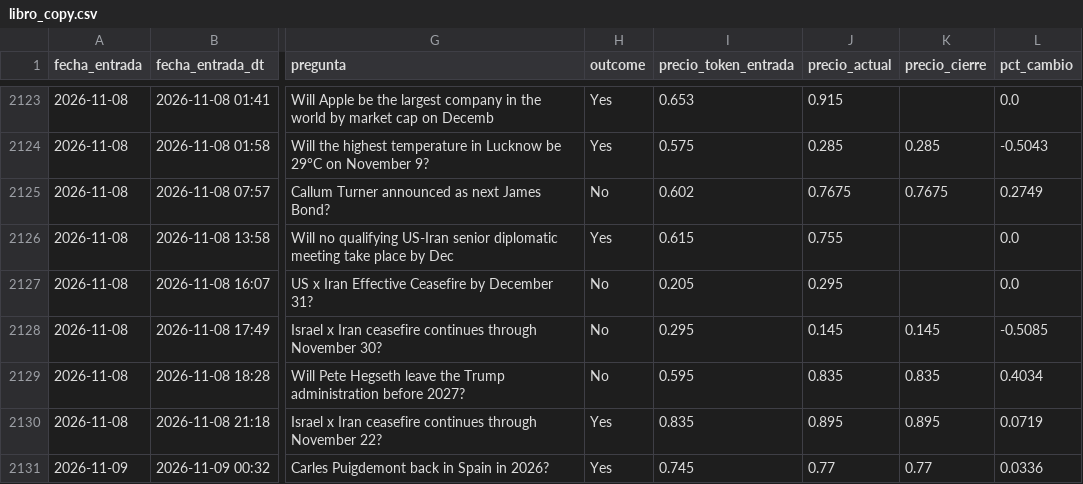
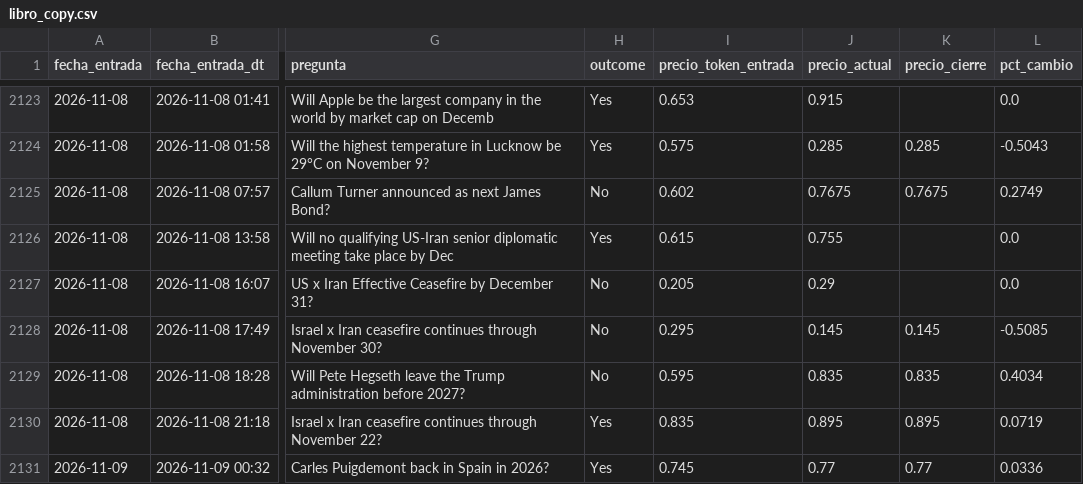
Before and after one commit to Darvder/agente_polygon, a CSV file: datos_polymarket/copy_trading/libro_copy.csv, drawn as a sheet; only a part is shown, gaps mark what is left out; the diff covers the shown part only; the diff names each change by its address in the sheet, - before the commit and + after, or states it on an @@ line.

```diff
--- a/datos_polymarket/copy_trading/libro_copy.csv
+++ b/datos_polymarket/copy_trading/libro_copy.csv
-J2127 (precio_actual): 0.295
+J2127 (precio_actual): 0.29
```
Also changed, not shown: 1 added row and 4 edited cells elsewhere in this file, 8 other files.
